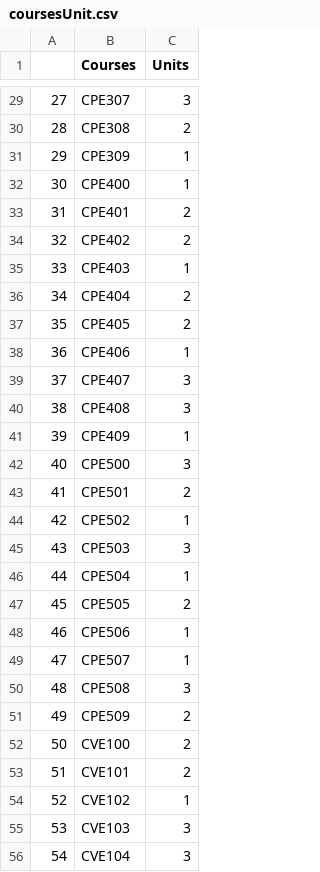
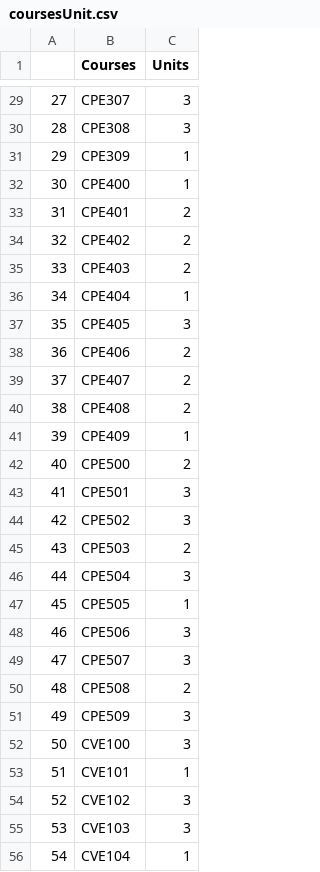
Before and after one commit to Zacchaeus-Oluwole/PYTHON-PROJECTS, a CSV file: TimeTable and Exam TimeTableScheduler Scheduler/coursesUnit.csv, drawn as a sheet; only a part is shown, gaps mark what is left out; the diff covers the shown part only.

```diff
--- a/TimeTable and Exam TimeTableScheduler Scheduler/coursesUnit.csv
+++ b/TimeTable and Exam TimeTableScheduler Scheduler/coursesUnit.csv
@@ -29,3 +29,3 @@
 27,CPE307,3
-28,CPE308,2
+28,CPE308,3
 29,CPE309,1
@@ -34,23 +34,23 @@
 32,CPE402,2
-33,CPE403,1
-34,CPE404,2
-35,CPE405,2
-36,CPE406,1
-37,CPE407,3
-38,CPE408,3
+33,CPE403,2
+34,CPE404,1
+35,CPE405,3
+36,CPE406,2
+37,CPE407,2
+38,CPE408,2
 39,CPE409,1
-40,CPE500,3
-41,CPE501,2
-42,CPE502,1
-43,CPE503,3
-44,CPE504,1
-45,CPE505,2
-46,CPE506,1
-47,CPE507,1
-48,CPE508,3
-49,CPE509,2
-50,CVE100,2
-51,CVE101,2
-52,CVE102,1
+40,CPE500,2
+41,CPE501,3
+42,CPE502,3
+43,CPE503,2
+44,CPE504,3
+45,CPE505,1
+46,CPE506,3
+47,CPE507,3
+48,CPE508,2
+49,CPE509,3
+50,CVE100,3
+51,CVE101,1
+52,CVE102,3
 53,CVE103,3
-54,CVE104,3
+54,CVE104,1
```
Also changed, not shown: 155 edited cells elsewhere in this file, TimeTable and Exam TimeTableScheduler Scheduler/data.csv, 2 other files.
